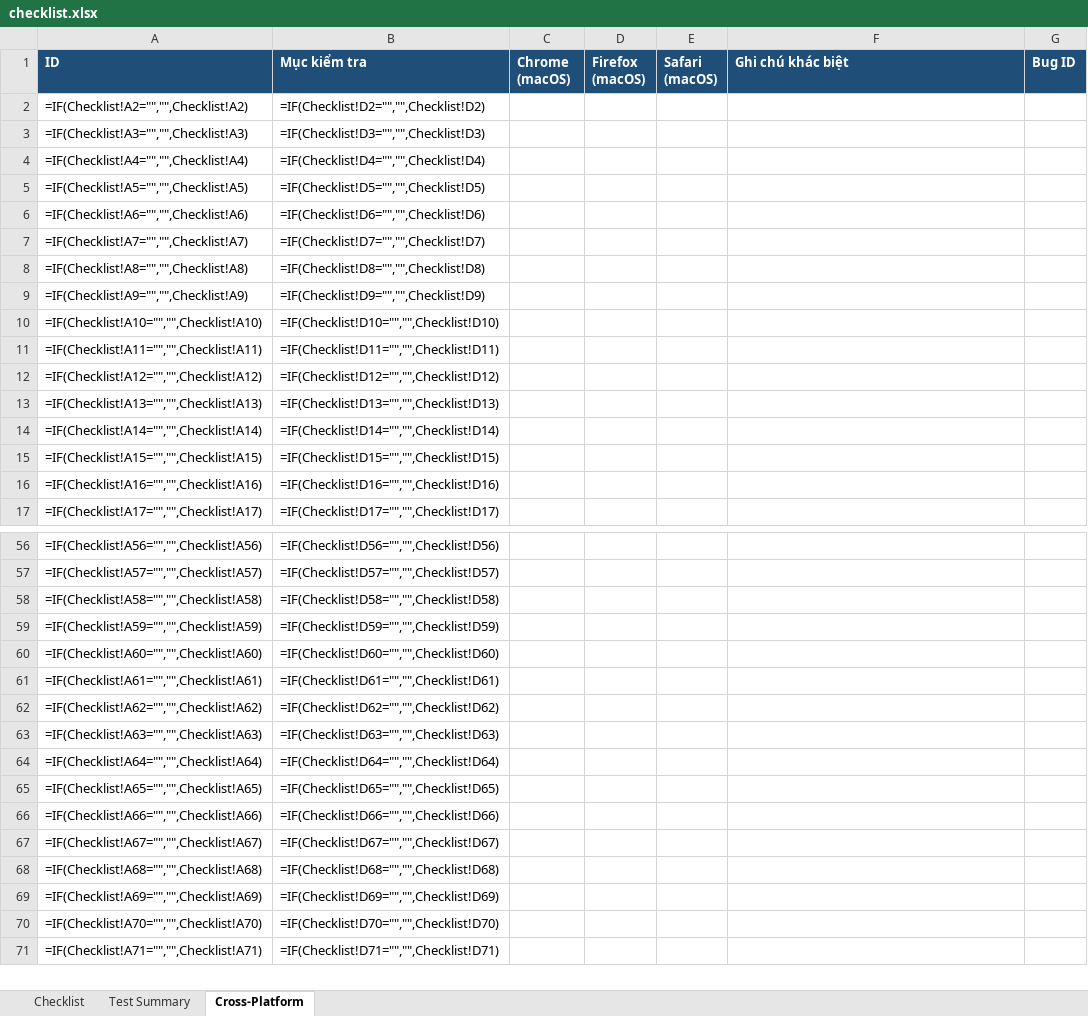
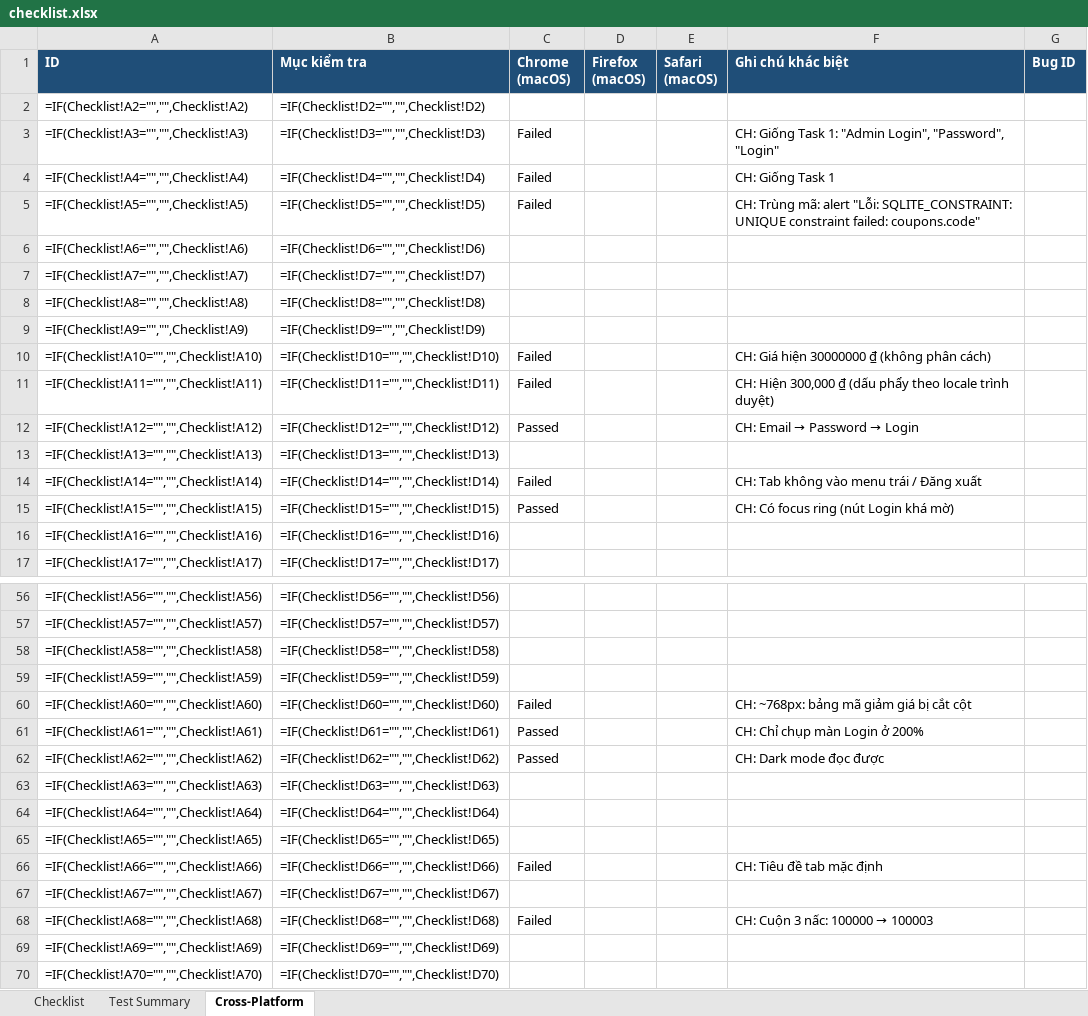
Before and after one commit to Taylor3691/eshop-sut, an Excel workbook: submission/task1-checklist/checklist.xlsx, sheet Cross-Platform, drawn as a sheet; only a part is shown, gaps mark what is left out; the shorter side is filled out with more unchanged rows; values as stored, in another font and other column widths than the file's, no borders; formulas without a stored value are shown as written; the diff covers the shown part only; the diff names each change by its address in the sheet, - before the commit and + after, or states it on an @@ line.

Commit message:
test(hw03): cross-browser run on Chrome (macOS)

```diff
--- a/submission/task1-checklist/checklist.xlsx (sheet Cross-Platform)
+++ b/submission/task1-checklist/checklist.xlsx (sheet Cross-Platform)
-C3:C5 (Chrome (macOS)): (empty)
+C3:C5 (Chrome (macOS)): Failed
-F3 (Ghi chú khác biệt): (empty)
+F3 (Ghi chú khác biệt): CH: Giống Task 1: "Admin Login", "Password", "Login"
-F4 (Ghi chú khác biệt): (empty)
+F4 (Ghi chú khác biệt): CH: Giống Task 1
-F5 (Ghi chú khác biệt): (empty)
+F5 (Ghi chú khác biệt): CH: Trùng mã: alert "Lỗi: SQLITE_CONSTRAINT: UNIQUE constraint failed: coupons.code"
-C10:C11 (Chrome (macOS)): (empty)
+C10:C11 (Chrome (macOS)): Failed
-F10 (Ghi chú khác biệt): (empty)
+F10 (Ghi chú khác biệt): CH: Giá hiện 30000000 ₫ (không phân cách)
-F11 (Ghi chú khác biệt): (empty)
+F11 (Ghi chú khác biệt): CH: Hiện 300,000 ₫ (dấu phẩy theo locale trình duyệt)
-C12 (Chrome (macOS)): (empty)
+C12 (Chrome (macOS)): Passed
@@ F12 (Ghi chú khác biệt): (empty) → CH: Email → Password → Login @@
-C14 (Chrome (macOS)): (empty)
+C14 (Chrome (macOS)): Failed
-F14 (Ghi chú khác biệt): (empty)
+F14 (Ghi chú khác biệt): CH: Tab không vào menu trái / Đăng xuất
-C15 (Chrome (macOS)): (empty)
+C15 (Chrome (macOS)): Passed
-F15 (Ghi chú khác biệt): (empty)
+F15 (Ghi chú khác biệt): CH: Có focus ring (nút Login khá mờ)
-C60 (Chrome (macOS)): (empty)
+C60 (Chrome (macOS)): Failed
-F60 (Ghi chú khác biệt): (empty)
+F60 (Ghi chú khác biệt): CH: ~768px: bảng mã giảm giá bị cắt cột
-C61:C62 (Chrome (macOS)): (empty)
+C61:C62 (Chrome (macOS)): Passed
-F61 (Ghi chú khác biệt): (empty)
+F61 (Ghi chú khác biệt): CH: Chỉ chụp màn Login ở 200%
-F62 (Ghi chú khác biệt): (empty)
+F62 (Ghi chú khác biệt): CH: Dark mode đọc được
-C66 (Chrome (macOS)): (empty)
+C66 (Chrome (macOS)): Failed
-F66 (Ghi chú khác biệt): (empty)
+F66 (Ghi chú khác biệt): CH: Tiêu đề tab mặc định
-C68 (Chrome (macOS)): (empty)
+C68 (Chrome (macOS)): Failed
@@ F68 (Ghi chú khác biệt): (empty) → CH: Cuộn 3 nấc: 100000 → 100003 @@
```
Also changed, not shown: 18 edited cells elsewhere in this sheet, 25 other files.
